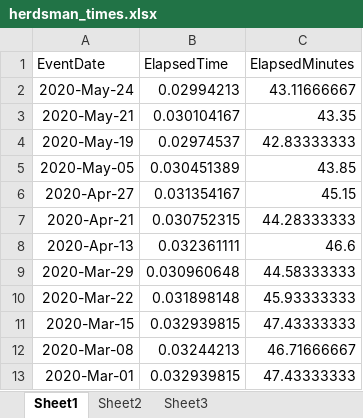
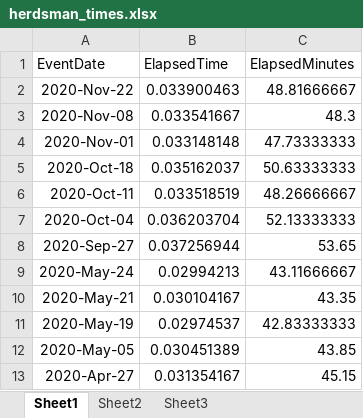
Before and after one commit to vass1138/herdsman-meurer, an Excel workbook: data/herdsman_times.xlsx, sheet Sheet1, drawn as a sheet; only a part is shown; the shorter side is filled out with more unchanged rows; values as stored, in another font and other column widths than the file's, no borders; the diff names each change by its address in the sheet, - before the commit and + after, or states it on an @@ line.

Commit message:
End of year data update
Updated data files and chart for 2020.

```diff
--- a/data/herdsman_times.xlsx (sheet Sheet1)
+++ b/data/herdsman_times.xlsx (sheet Sheet1)
+row 2: 2020-Nov-22 | 0.033900463 | 48.81666667
+row 3: 2020-Nov-08 | 0.033541667 | 48.3
+row 4: 2020-Nov-01 | 0.033148148 | 47.73333333
+row 5: 2020-Oct-18 | 0.035162037 | 50.63333333
+row 6: 2020-Oct-11 | 0.033518519 | 48.26666667
+row 7: 2020-Oct-04 | 0.036203704 | 52.13333333
+row 8: 2020-Sep-27 | 0.037256944 | 53.65
```
Also changed, not shown: 3 other files.
